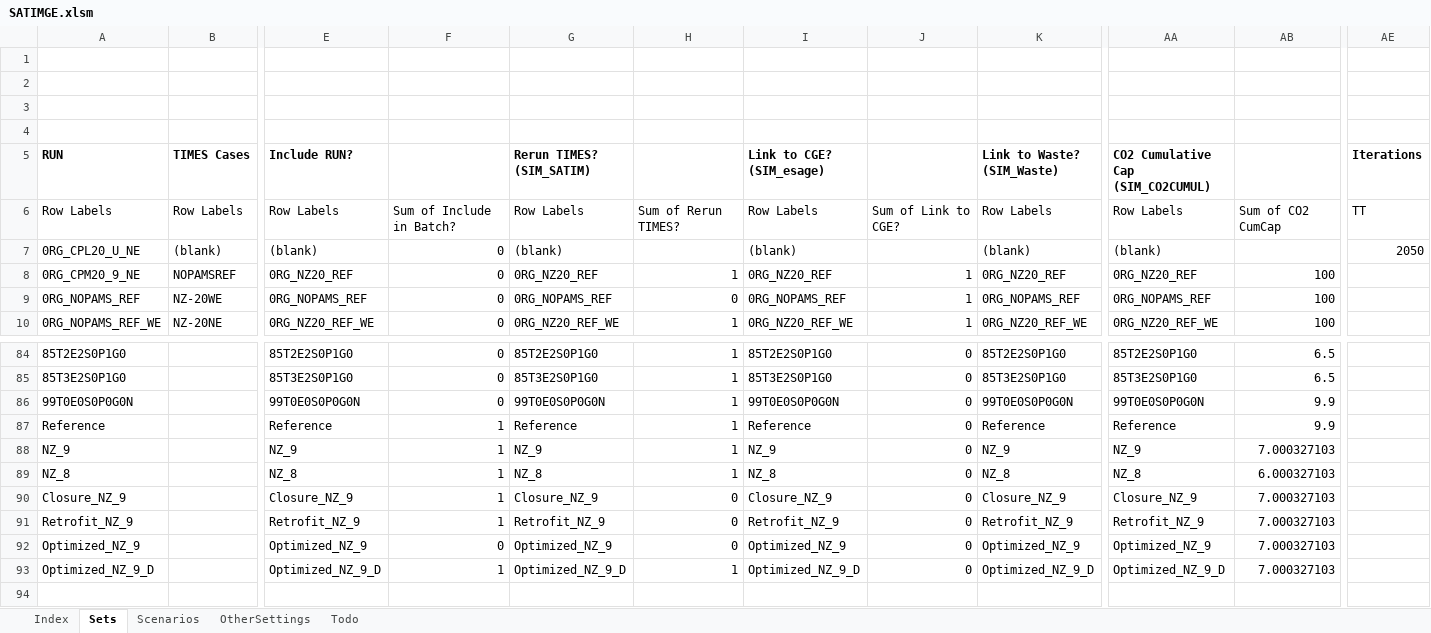
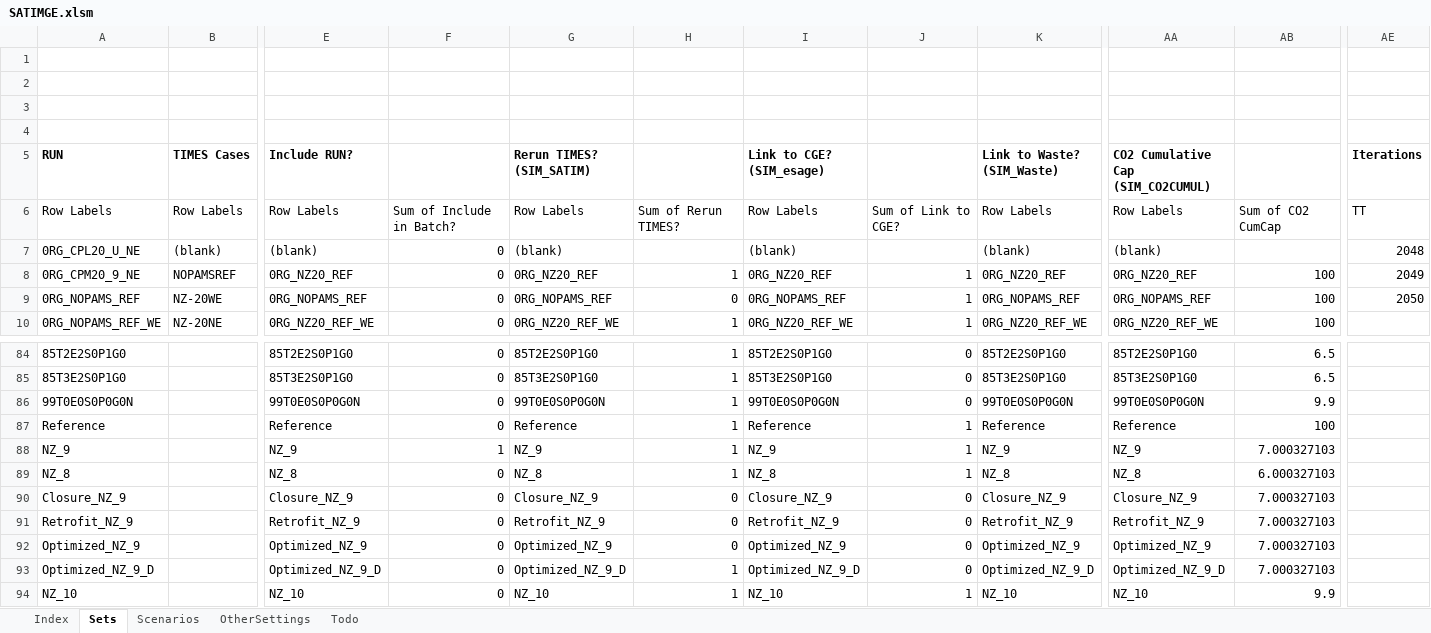
Before and after one commit to brunomerven/SATIMGE, an Excel workbook: SATIMGE.xlsm, sheet Sets, drawn as a sheet; only a part is shown, gaps mark what is left out; values as stored, in another font and other column widths than the file's, no borders; rows hold the shown columns only; the diff names each change by its address in the sheet, - before the commit and + after, or states it on an @@ line.

```diff
--- a/SATIMGE.xlsm (sheet Sets)
+++ b/SATIMGE.xlsm (sheet Sets)
-AE7 (Iterations): 2050
+AE7 (Iterations): 2048
-AE8 (Iterations): (empty)
+AE8 (Iterations): 2049
-AE9 (Iterations): (empty)
+AE9 (Iterations): 2050
-F87: 1
+F87: 0
-J87:J89: 0
+J87:J89: 1
-AB87: 9.9
+AB87: 100
-F89:F91: 1
+F89:F91: 0
-F93: 1
+F93: 0
+row 94: NZ_10 |  | NZ_10 | 0 | NZ_10 | 1 | NZ_10 | 1 | NZ_10 | NZ_10 | 9.9
```
Also changed, not shown: sheet Scenarios, charts or pictures, CGE/2simulation.xlsx, 21 other files.
